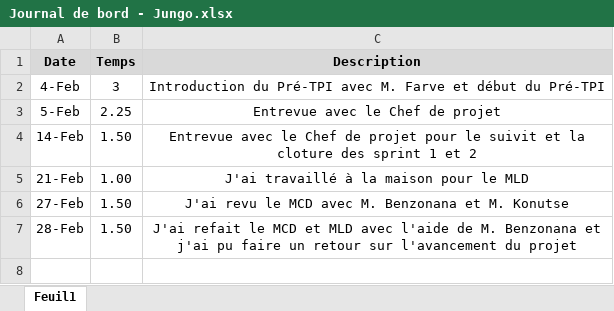
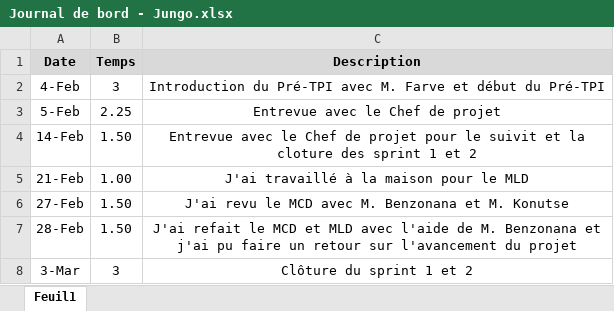
Before and after one commit to JeremyJungo/Multiplix, an Excel workbook: Documentation/Journal de bord - Jungo.xlsx, sheet Feuil1, drawn as a sheet; values as stored, in another font and other column widths than the file's, no borders; the diff names each change by its address in the sheet, - before the commit and + after, or states it on an @@ line.

Commit message:
Clôture du sprint 1 et du sprint 2

```diff
--- a/Documentation/Journal de bord - Jungo.xlsx (sheet Feuil1)
+++ b/Documentation/Journal de bord - Jungo.xlsx (sheet Feuil1)
+row 8: 3-Mar | 3 | Clôture du sprint 1 et 2
```
Also changed, not shown: Documentation/Journal de travail - Jungo.xlsm, 2 other files.
